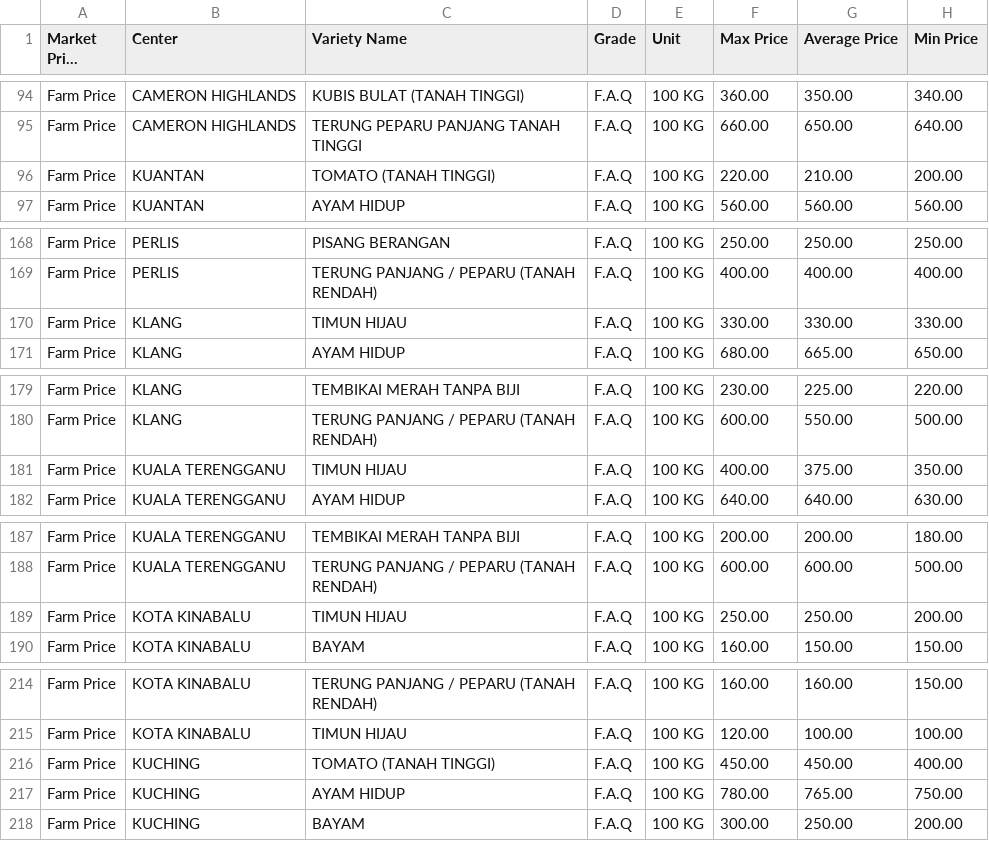
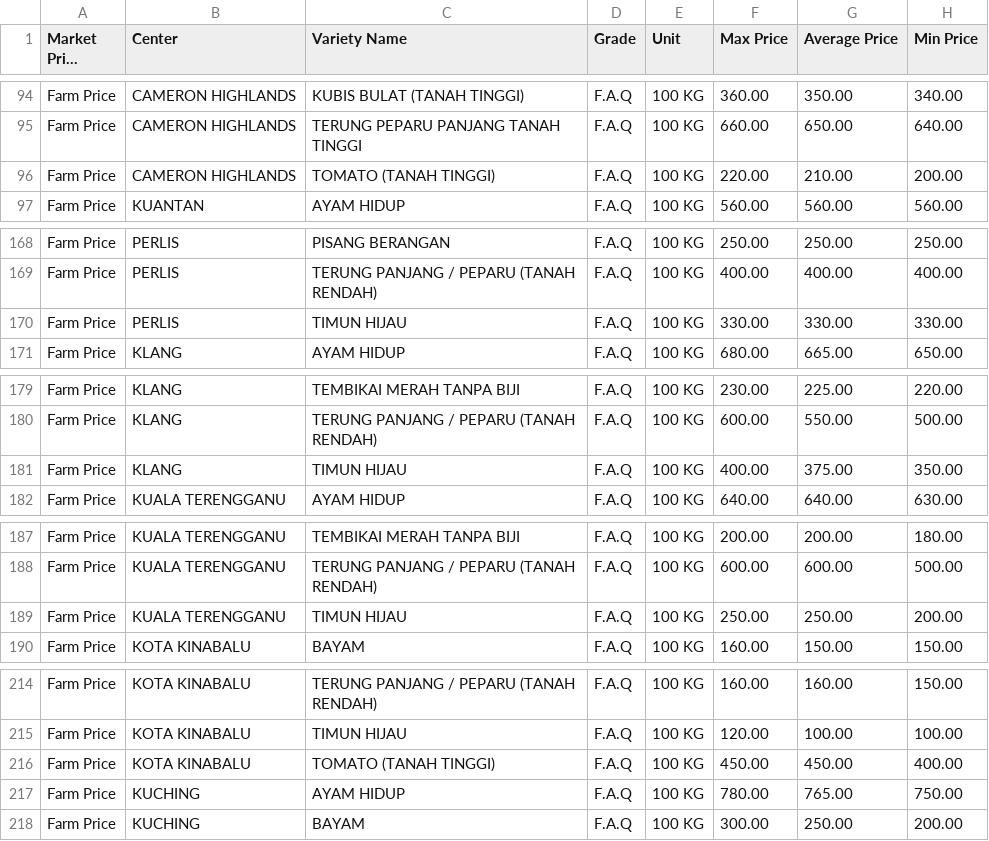
Before and after one commit to FedeLetieri/Junior-Data-Engineer-Challenge, a CSV file: fama_2022523.csv, drawn as a sheet; only a part is shown, gaps mark what is left out; long unchanged cells end in …; the diff covers the shown part only.

Commit message:
Update main.py
Update on modification wrong Center of each last item

```diff
--- a/fama_2022523.csv
+++ b/fama_2022523.csv
@@ -95,3 +95,3 @@ Farm Price,CAMERON HIGHLANDS,KUBIS BULAT (TANAH TINGGI),F.A.Q,100 KG,360.00,350.
 Farm Price,CAMERON HIGHLANDS,TERUNG PEPARU PANJANG TANAH TINGGI,F.A.Q,100 KG,660.00,650.00,640.00
-Farm Price,KUANTAN,TOMATO (TANAH TINGGI),F.A.Q,100 KG,220.00,210.00,200.00
+Farm Price,CAMERON HIGHLANDS,TOMATO (TANAH TINGGI),F.A.Q,100 KG,220.00,210.00,200.00
 Farm Price,KUANTAN,AYAM HIDUP,F.A.Q,100 KG,560.00,560.00,560.00
@@ -169,3 +169,3 @@ Farm Price,PERLIS,PISANG BERANGAN,F.A.Q,100 KG,250.00,250.00,250.00
 Farm Price,PERLIS,TERUNG PANJANG / PEPARU (TANAH RENDAH),F.A.Q,100 KG,400.00,400.00,400.00
-Farm Price,KLANG,TIMUN HIJAU ,F.A.Q,100 KG,330.00,330.00,330.00
+Farm Price,PERLIS,TIMUN HIJAU ,F.A.Q,100 KG,330.00,330.00,330.00
 Farm Price,KLANG,AYAM HIDUP,F.A.Q,100 KG,680.00,665.00,650.00
@@ -180,3 +180,3 @@ Farm Price,KLANG,TEMBIKAI MERAH TANPA BIJI,F.A.Q,100 KG,230.00,225.00,220.00
 Farm Price,KLANG,TERUNG PANJANG / PEPARU (TANAH RENDAH),F.A.Q,100 KG,600.00,550.00,500.00
-Farm Price,KUALA TERENGGANU,TIMUN HIJAU ,F.A.Q,100 KG,400.00,375.00,350.00
+Farm Price,KLANG,TIMUN HIJAU ,F.A.Q,100 KG,400.00,375.00,350.00
 Farm Price,KUALA TERENGGANU,AYAM HIDUP,F.A.Q,100 KG,640.00,640.00,630.00
@@ -188,3 +188,3 @@ Farm Price,KUALA TERENGGANU,TEMBIKAI MERAH TANPA BIJI,F.A.Q,100 KG,200.00,200.00
 Farm Price,KUALA TERENGGANU,TERUNG PANJANG / PEPARU (TANAH RENDAH),F.A.Q,100 KG,600.00,600.00,500.00
-Farm Price,KOTA KINABALU,TIMUN HIJAU ,F.A.Q,100 KG,250.00,250.00,200.00
+Farm Price,KUALA TERENGGANU,TIMUN HIJAU ,F.A.Q,100 KG,250.00,250.00,200.00
 Farm Price,KOTA KINABALU,BAYAM ,F.A.Q,100 KG,160.00,150.00,150.00
@@ -215,3 +215,3 @@ Farm Price,KOTA KINABALU,TERUNG PANJANG / PEPARU (TANAH RENDAH),F.A.Q,100 KG,160
 Farm Price,KOTA KINABALU,TIMUN HIJAU ,F.A.Q,100 KG,120.00,100.00,100.00
-Farm Price,KUCHING,TOMATO (TANAH TINGGI),F.A.Q,100 KG,450.00,450.00,400.00
+Farm Price,KOTA KINABALU,TOMATO (TANAH TINGGI),F.A.Q,100 KG,450.00,450.00,400.00
 Farm Price,KUCHING,AYAM HIDUP,F.A.Q,100 KG,780.00,765.00,750.00
```
Also changed, not shown: 53 edited cells elsewhere in this file, 1 other file.
